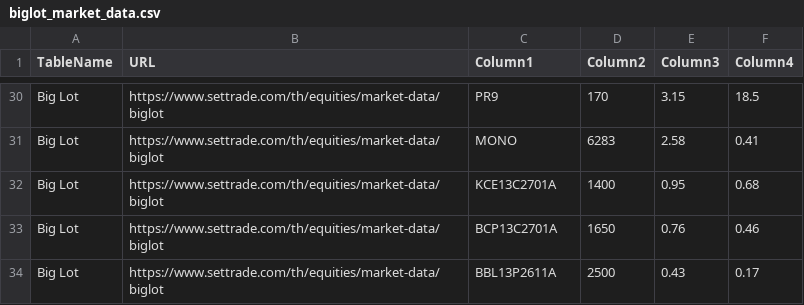
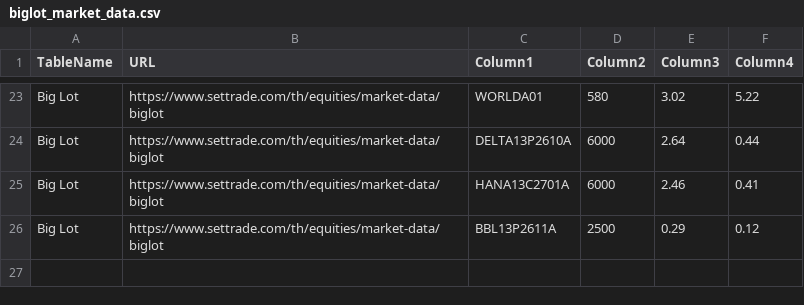
Before and after one commit to ake9522/biglot, a CSV file: data_biglot/biglot_market_data.csv, drawn as a sheet; only a part is shown, gaps mark what is left out; removed rows and columns are numbered as before the commit, all else as after; the diff covers the shown part only; the diff names each change by its address in the sheet, - before the commit and + after, or states it on an @@ line.

```diff
--- a/data_biglot/biglot_market_data.csv
+++ b/data_biglot/biglot_market_data.csv
-C23 (Column1): PR9
+C23 (Column1): WORLDA01
-D23 (Column2): 170
+D23 (Column2): 580
-E23 (Column3): 3.15
+E23 (Column3): 3.02
-F23 (Column4): 18.5
+F23 (Column4): 5.22
+row 24: Big Lot | https://www.settrade.com/th/equities/market-data/biglot | DELTA13P2610A | 6000 | 2.64 | 0.44
-C25 (Column1): MONO
+C25 (Column1): HANA13C2701A
-D25 (Column2): 6283
+D25 (Column2): 6000
-E25 (Column3): 2.58
+E25 (Column3): 2.46
-row 32: Big Lot | https://www.settrade.com/th/equities/market-data/biglot | KCE13C2701A | 1400 | 0.95 | 0.68
-row 33: Big Lot | https://www.settrade.com/th/equities/market-data/biglot | BCP13C2701A | 1650 | 0.76 | 0.46
-E26 (Column3): 0.43
+E26 (Column3): 0.29
-F26 (Column4): 0.17
+F26 (Column4): 0.12
```
Also changed, not shown: 2 added rows, 9 removed rows and 20 edited cells elsewhere in this file.
